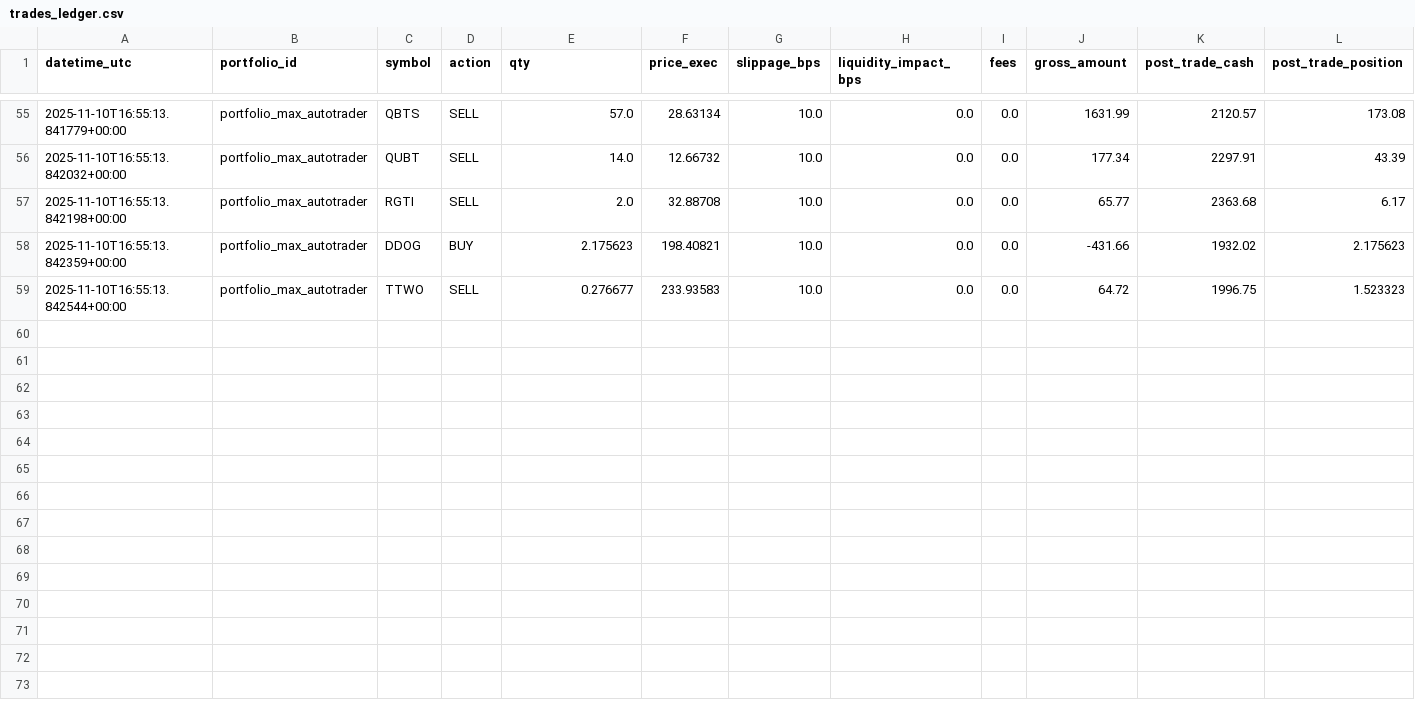
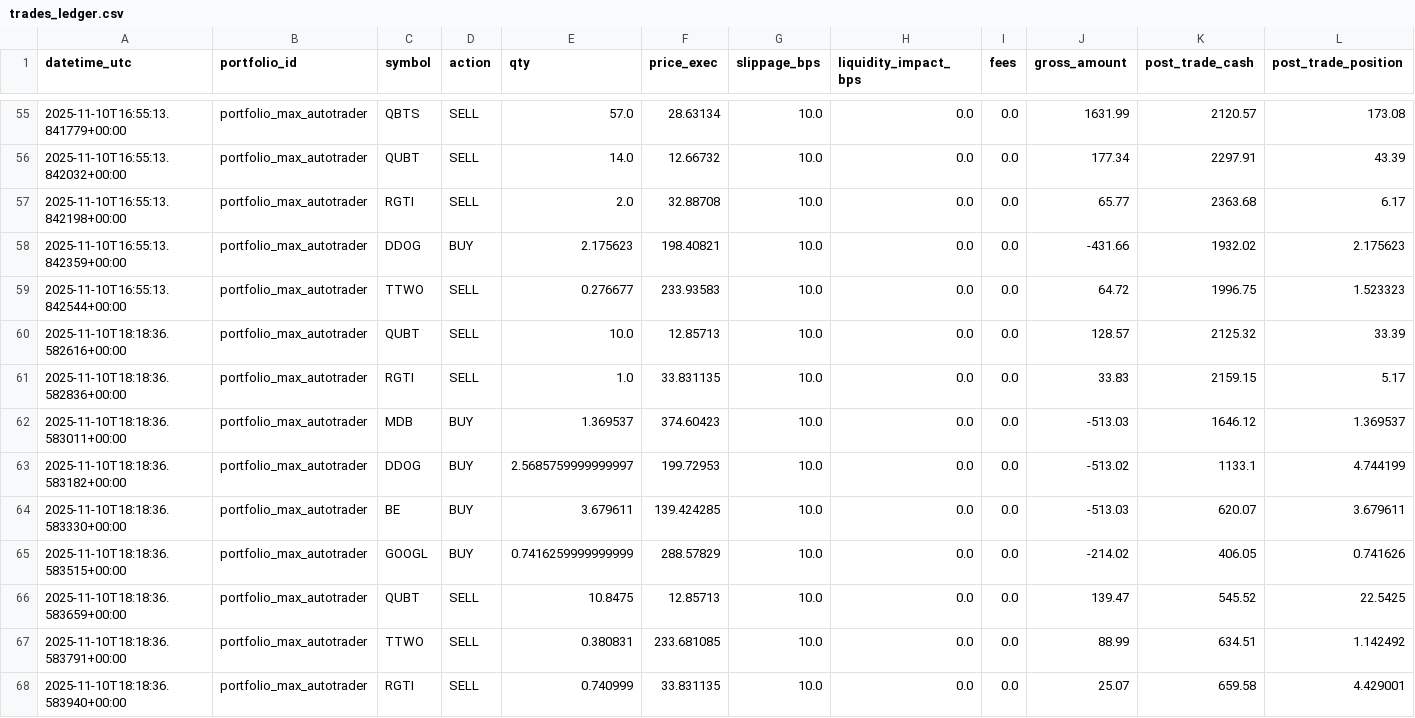
Before and after one commit to maximezac/alpacawireup, a CSV file: data/portfolios/portfolio_max_autotrader/trades_ledger.csv, drawn as a sheet; only a part is shown, gaps mark what is left out; rows hold the shown columns only; the diff names each change by its address in the sheet, - before the commit and + after, or states it on an @@ line.

```diff
--- a/data/portfolios/portfolio_max_autotrader/trades_ledger.csv
+++ b/data/portfolios/portfolio_max_autotrader/trades_ledger.csv
+row 60: 2025-11-10T18:18:36.582616+00:00 | portfolio_max_autotrader | QUBT | SELL | 10.0 | 12.85713 | 10.0 | 0.0 | 0.0 | 128.57 | 2125.32 | 33.39
+row 61: 2025-11-10T18:18:36.582836+00:00 | portfolio_max_autotrader | RGTI | SELL | 1.0 | 33.831135 | 10.0 | 0.0 | 0.0 | 33.83 | 2159.15 | 5.17
+row 62: 2025-11-10T18:18:36.583011+00:00 | portfolio_max_autotrader | MDB | BUY | 1.369537 | 374.60423 | 10.0 | 0.0 | 0.0 | -513.03 | 1646.12 | 1.369537
+row 63: 2025-11-10T18:18:36.583182+00:00 | portfolio_max_autotrader | DDOG | BUY | 2.5685759999999997 | 199.72953 | 10.0 | 0.0 | 0.0 | -513.02 | 1133.1 | 4.744199
+row 64: 2025-11-10T18:18:36.583330+00:00 | portfolio_max_autotrader | BE | BUY | 3.679611 | 139.424285 | 10.0 | 0.0 | 0.0 | -513.03 | 620.07 | 3.679611
+row 65: 2025-11-10T18:18:36.583515+00:00 | portfolio_max_autotrader | GOOGL | BUY | 0.7416259999999999 | 288.57829 | 10.0 | 0.0 | 0.0 | -214.02 | 406.05 | 0.741626
+row 66: 2025-11-10T18:18:36.583659+00:00 | portfolio_max_autotrader | QUBT | SELL | 10.8475 | 12.85713 | 10.0 | 0.0 | 0.0 | 139.47 | 545.52 | 22.5425
+row 67: 2025-11-10T18:18:36.583791+00:00 | portfolio_max_autotrader | TTWO | SELL | 0.380831 | 233.681085 | 10.0 | 0.0 | 0.0 | 88.99 | 634.51 | 1.142492
+row 68: 2025-11-10T18:18:36.583940+00:00 | portfolio_max_autotrader | RGTI | SELL | 0.740999 | 33.831135 | 10.0 | 0.0 | 0.0 | 25.07 | 659.58 | 4.429001
```
Also changed, not shown: data/portfolios/portfolio_max_autotrader/history.csv, data/portfolios/portfolio_paper_aggressive_trades/trades_ledger.csv, 38 other files.
